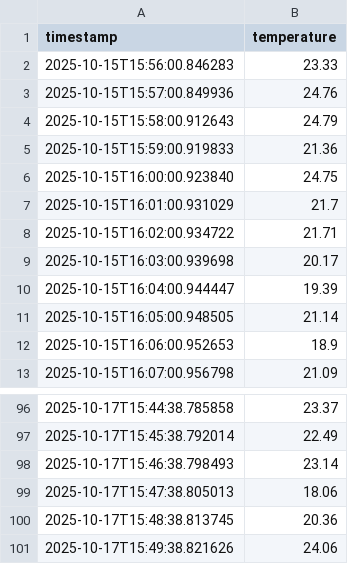
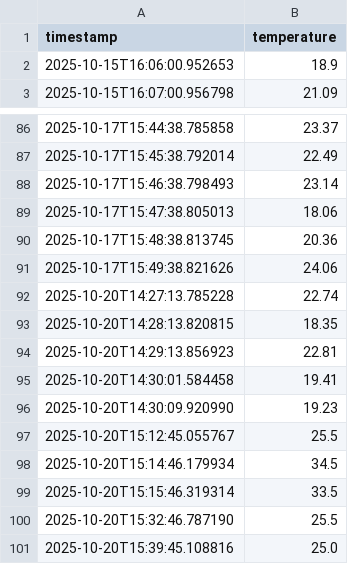
Before and after one commit to leoke599/space-freezer, a CSV file: temperature_data.csv, drawn as a sheet; only a part is shown, gaps mark what is left out.

Commit message:
connected arudino ide to backend for temperature sensor and fixed settings for temperature range

```diff
--- a/temperature_data.csv
+++ b/temperature_data.csv
@@ -1,12 +1,2 @@
 timestamp,temperature
-2025-10-15T15:56:00.846283,23.33
-2025-10-15T15:57:00.849936,24.76
-2025-10-15T15:58:00.912643,24.79
-2025-10-15T15:59:00.919833,21.36
-2025-10-15T16:00:00.923840,24.75
-2025-10-15T16:01:00.931029,21.7
-2025-10-15T16:02:00.934722,21.71
-2025-10-15T16:03:00.939698,20.17
-2025-10-15T16:04:00.944447,19.39
-2025-10-15T16:05:00.948505,21.14
 2025-10-15T16:06:00.952653,18.9
@@ -101 +91,11 @@ timestamp,temperature
 2025-10-17T15:49:38.821626,24.06
+2025-10-20T14:27:13.785228,22.74
+2025-10-20T14:28:13.820815,18.35
+2025-10-20T14:29:13.856923,22.81
+2025-10-20T14:30:01.584458,19.41
+2025-10-20T14:30:09.920990,19.23
+2025-10-20T15:12:45.055767,25.5
+2025-10-20T15:14:46.179934,34.5
+2025-10-20T15:15:46.319314,33.5
+2025-10-20T15:32:46.787190,25.5
+2025-10-20T15:39:45.108816,25.0
```
Also changed, not shown: power_data.csv, 13 other files.
